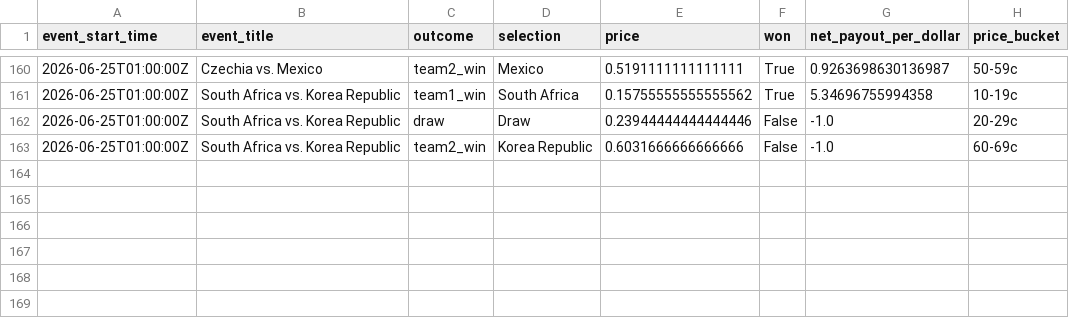
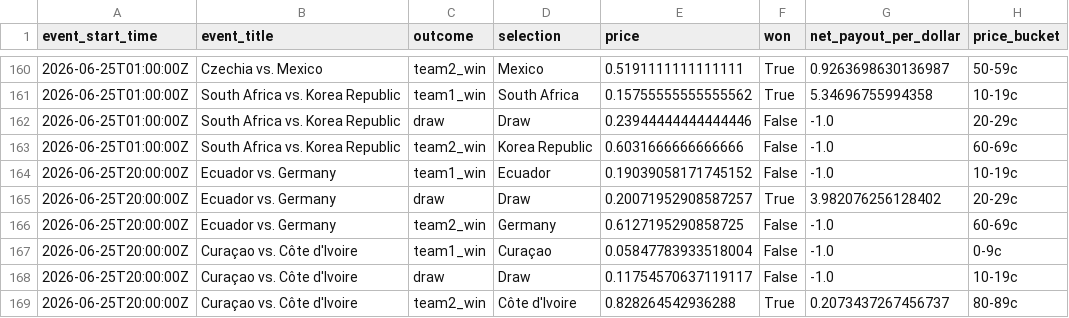
Before and after one commit to frederickpek/moirai, a CSV file: docs/data/football_elo_polymarket/world_cup_odds_bucket_ev_details.csv, drawn as a sheet; only a part is shown, gaps mark what is left out.

```diff
--- a/docs/data/football_elo_polymarket/world_cup_odds_bucket_ev_details.csv
+++ b/docs/data/football_elo_polymarket/world_cup_odds_bucket_ev_details.csv
@@ -163 +163,7 @@ event_start_time,event_title,outcome,selection,price,won,net_payout_per_dollar,p
 2026-06-25T01:00:00Z,South Africa vs. Korea Republic,team2_win,Korea Republic,0.6031666666666666,False,-1.0,60-69c
+2026-06-25T20:00:00Z,Ecuador vs. Germany,team1_win,Ecuador,0.19039058171745152,False,-1.0,10-19c
+2026-06-25T20:00:00Z,Ecuador vs. Germany,draw,Draw,0.20071952908587257,True,3.982076256128402,20-29c
+2026-06-25T20:00:00Z,Ecuador vs. Germany,team2_win,Germany,0.6127195290858725,False,-1.0,60-69c
+2026-06-25T20:00:00Z,Curaçao vs. Côte d'Ivoire,team1_win,Curaçao,0.05847783933518004,False,-1.0,0-9c
+2026-06-25T20:00:00Z,Curaçao vs. Côte d'Ivoire,draw,Draw,0.11754570637119117,False,-1.0,10-19c
+2026-06-25T20:00:00Z,Curaçao vs. Côte d'Ivoire,team2_win,Côte d'Ivoire,0.828264542936288,True,0.2073437267456737,80-89c
```
Also changed, not shown: docs/data/football_elo_polymarket/world_cup_odds_bucket_ev_summary.csv, docs/data/football_elo_polymarket/world_cup_pnl_paths.csv, 6 other files.
